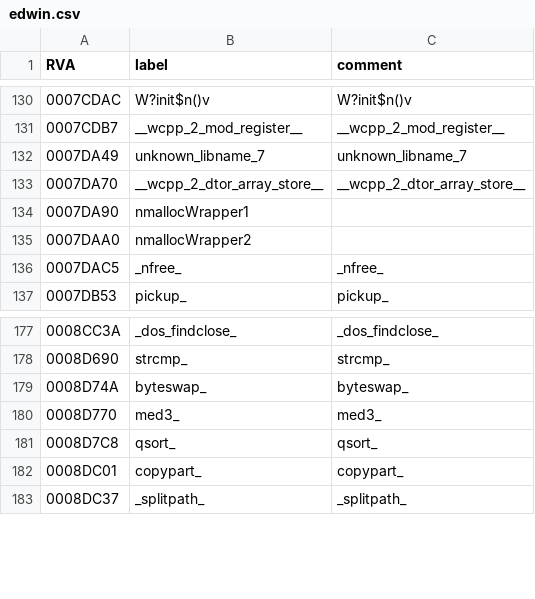
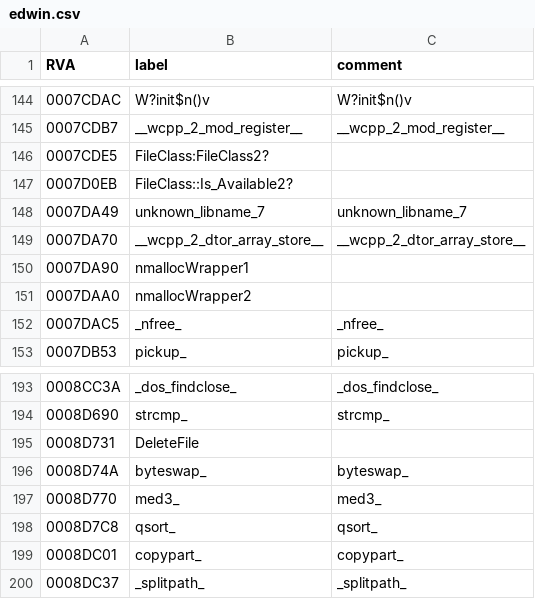
Before and after one commit to cnc-patch/edwin, a CSV file: edwin/files/edwin.csv, drawn as a sheet; only a part is shown, gaps mark what is left out; the diff covers the shown part only.

```diff
--- a/edwin/files/edwin.csv
+++ b/edwin/files/edwin.csv
@@ -131,2 +145,4 @@ RVA,label,comment
 0007CDB7,__wcpp_2_mod_register__,__wcpp_2_mod_register__
+0007CDE5,FileClass:FileClass2?,
+0007D0EB,FileClass::Is_Available2?,
 0007DA49,unknown_libname_7,unknown_libname_7
@@ -178,2 +194,3 @@ RVA,label,comment
 0008D690,strcmp_,strcmp_
+0008D731,DeleteFile,
 0008D74A,byteswap_,byteswap_
```
Also changed, not shown: 14 added rows elsewhere in this file, 6 other files.
